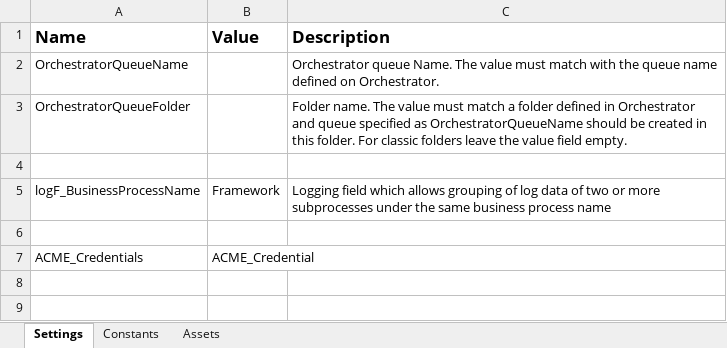
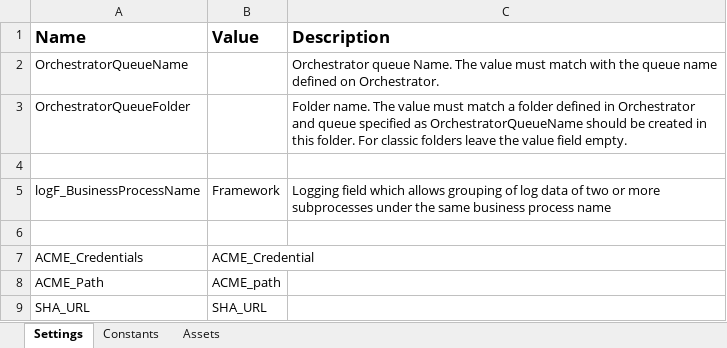
Before and after one commit to svinc03/ACME_WorkItemsUpdate, an Excel workbook: Data/Config.xlsx, sheet Settings, drawn as a sheet; values as stored, in another font and other column widths than the file's, no borders; 1 other sheet too large or unreadable and not compared; the diff names each change by its address in the sheet, - before the commit and + after, or states it on an @@ line.

```diff
--- a/Data/Config.xlsx (sheet Settings)
+++ b/Data/Config.xlsx (sheet Settings)
+row 8: ACME_Path | ACME_path
+row 9: SHA_URL | SHA_URL
```
Also changed, not shown: sheet Constants, 22 other files.
